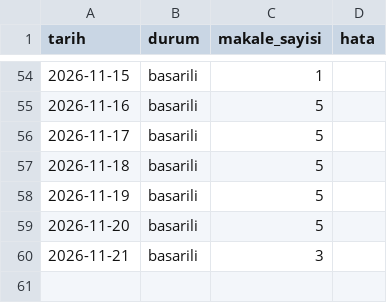
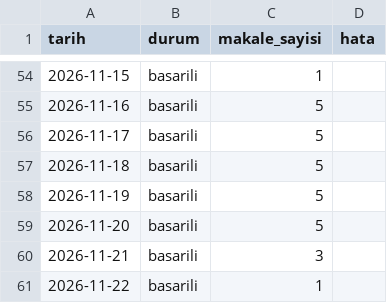
Before and after one commit to aliandacerdass/AI-ML-TurkceMakaleArsivi, a CSV file: data/runs.csv, drawn as a sheet; only a part is shown, gaps mark what is left out; the diff names each change by its address in the sheet, - before the commit and + after, or states it on an @@ line.

```diff
--- a/data/runs.csv
+++ b/data/runs.csv
+row 61: 2026-11-22 | basarili | 1
```
Also changed, not shown: 4 other files.
